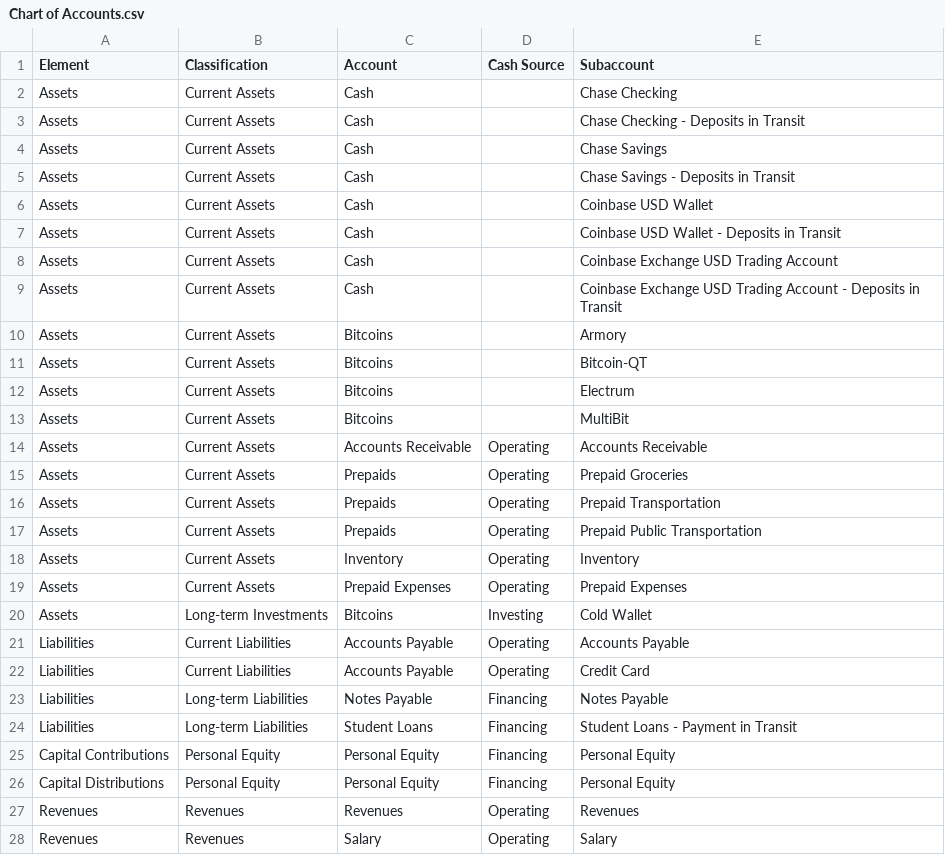
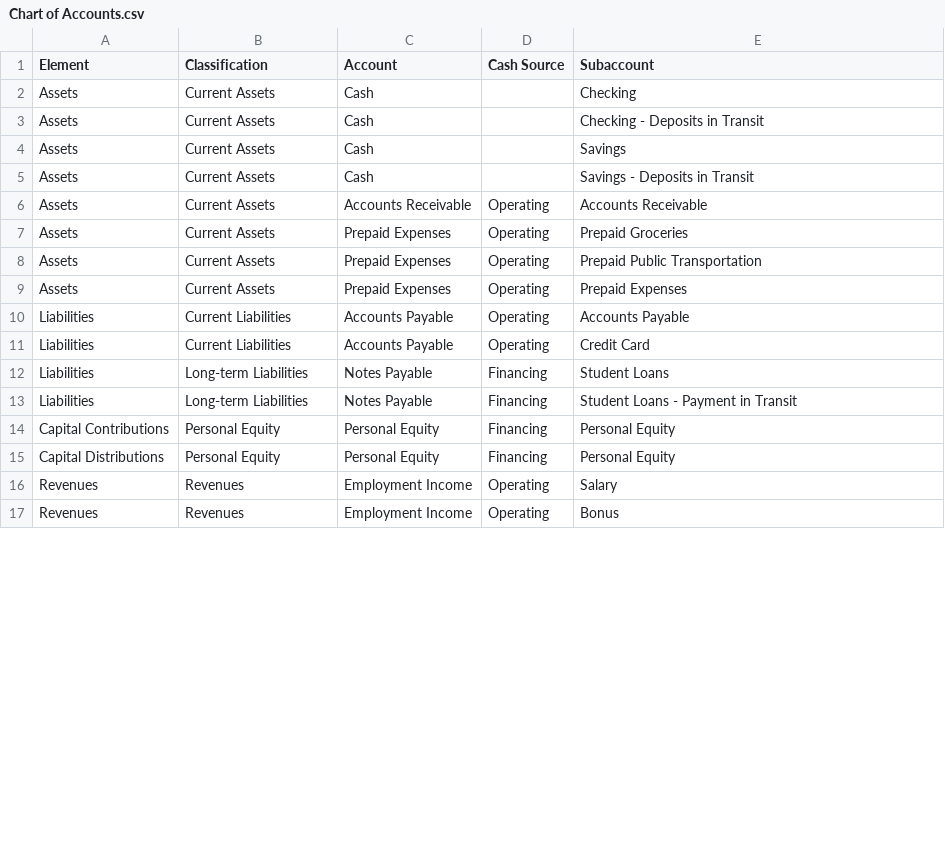
Before and after one commit to PierreRochard/pacioli, a CSV file: Chart of Accounts.csv, drawn as a sheet; only a part is shown; the diff covers the shown part only.

```diff
--- a/Chart of Accounts.csv
+++ b/Chart of Accounts.csv
@@ -1,28 +1,17 @@
 Element,Classification,Account,Cash Source,Subaccount
-Assets,Current Assets,Cash,,Chase Checking
-Assets,Current Assets,Cash,,Chase Checking - Deposits in Transit
-Assets,Current Assets,Cash,,Chase Savings
-Assets,Current Assets,Cash,,Chase Savings - Deposits in Transit
-Assets,Current Assets,Cash,,Coinbase USD Wallet
-Assets,Current Assets,Cash,,Coinbase USD Wallet - Deposits in Transit
-Assets,Current Assets,Cash,,Coinbase Exchange USD Trading Account
-Assets,Current Assets,Cash,,Coinbase Exchange USD Trading Account - Deposits in Transit
-Assets,Current Assets,Bitcoins,,Armory
-Assets,Current Assets,Bitcoins,,Bitcoin-QT
-Assets,Current Assets,Bitcoins,,Electrum
-Assets,Current Assets,Bitcoins,,MultiBit
+Assets,Current Assets,Cash,,Checking
+Assets,Current Assets,Cash,,Checking - Deposits in Transit
+Assets,Current Assets,Cash,,Savings
+Assets,Current Assets,Cash,,Savings - Deposits in Transit
 Assets,Current Assets,Accounts Receivable,Operating,Accounts Receivable
-Assets,Current Assets,Prepaids,Operating,Prepaid Groceries
-Assets,Current Assets,Prepaids,Operating,Prepaid Transportation
-Assets,Current Assets,Prepaids,Operating,Prepaid Public Transportation
-Assets,Current Assets,Inventory,Operating,Inventory
+Assets,Current Assets,Prepaid Expenses,Operating,Prepaid Groceries
+Assets,Current Assets,Prepaid Expenses,Operating,Prepaid Public Transportation
 Assets,Current Assets,Prepaid Expenses,Operating,Prepaid Expenses
-Assets,Long-term Investments,Bitcoins,Investing,Cold Wallet
 Liabilities,Current Liabilities,Accounts Payable,Operating,Accounts Payable
 Liabilities,Current Liabilities,Accounts Payable,Operating,Credit Card
-Liabilities,Long-term Liabilities,Notes Payable,Financing,Notes Payable
-Liabilities,Long-term Liabilities,Student Loans,Financing,Student Loans - Payment in Transit
+Liabilities,Long-term Liabilities,Notes Payable,Financing,Student Loans
+Liabilities,Long-term Liabilities,Notes Payable,Financing,Student Loans - Payment in Transit
 Capital Contributions,Personal Equity,Personal Equity,Financing,Personal Equity
 Capital Distributions,Personal Equity,Personal Equity,Financing,Personal Equity
-Revenues,Revenues,Revenues,Operating,Revenues
-Revenues,Revenues,Salary,Operating,Salary
+Revenues,Revenues,Employment Income,Operating,Salary
+Revenues,Revenues,Employment Income,Operating,Bonus
```
Also changed, not shown: 3 added rows and 13 edited cells elsewhere in this file, 5 other files.
